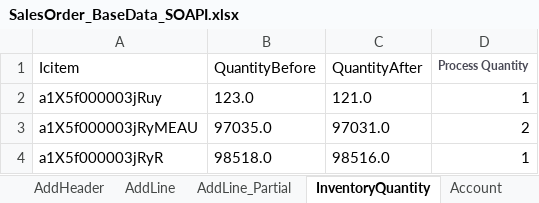
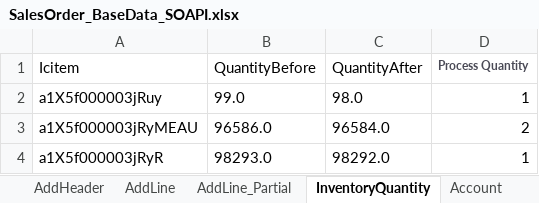
Before and after one commit to msuryawanshi20/rstk_PROVAR-COPADO, an Excel workbook: templates/AutomationOrg/SalesOrder_BaseData_SOAPI.xlsx, sheet InventoryQuantity, drawn as a sheet; values as stored, in another font and other column widths than the file's, no borders; the diff names each change by its address in the sheet, - before the commit and + after, or states it on an @@ line.

```diff
--- a/templates/AutomationOrg/SalesOrder_BaseData_SOAPI.xlsx (sheet InventoryQuantity)
+++ b/templates/AutomationOrg/SalesOrder_BaseData_SOAPI.xlsx (sheet InventoryQuantity)
-B2 (QuantityBefore): 123.0
+B2 (QuantityBefore): 99.0
-C2 (QuantityAfter): 121.0
+C2 (QuantityAfter): 98.0
-B3 (QuantityBefore): 97035.0
+B3 (QuantityBefore): 96586.0
-C3 (QuantityAfter): 97031.0
+C3 (QuantityAfter): 96584.0
-B4 (QuantityBefore): 98518.0
+B4 (QuantityBefore): 98293.0
-C4 (QuantityAfter): 98516.0
+C4 (QuantityAfter): 98292.0
```
Also changed, not shown: other sheet tabs, templates/AutomationOrg/SYDATA.xlsx, 27 other files.
